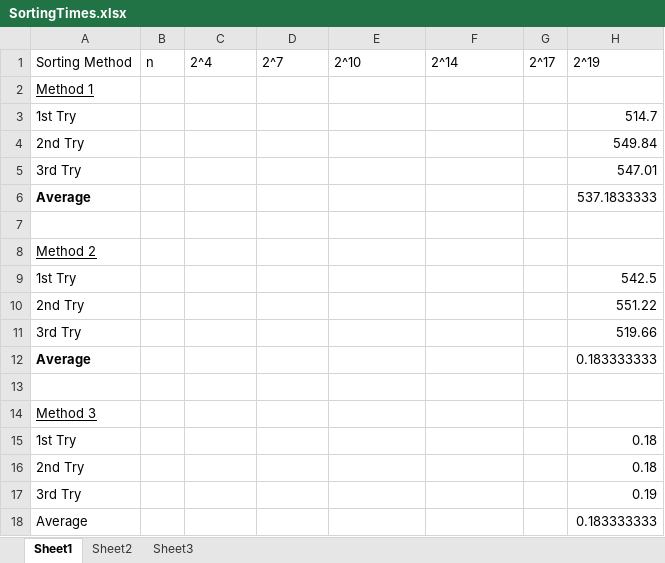
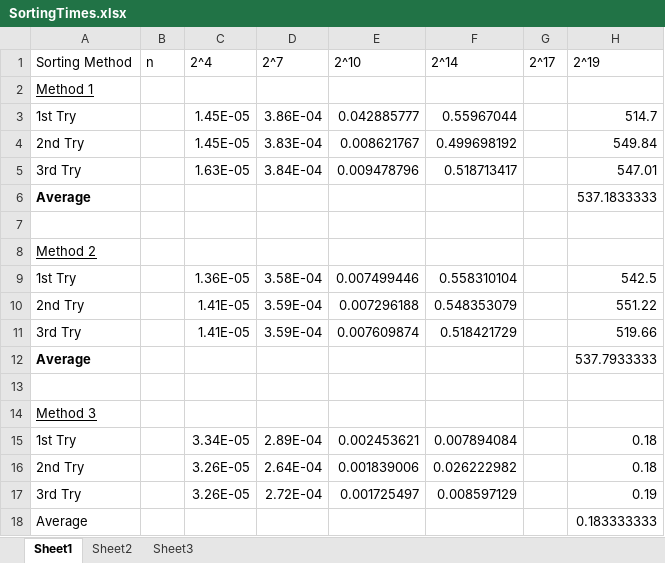
Before and after one commit to cuiarsen1/SortingAlgorithms, an Excel workbook: SortingTimes.xlsx, sheet Sheet1, drawn as a sheet; values as stored, in another font and other column widths than the file's, no borders; the diff names each change by its address in the sheet, - before the commit and + after, or states it on an @@ line.

Commit message:
Fills out excel chart up to 2^14

```diff
--- a/SortingTimes.xlsx (sheet Sheet1)
+++ b/SortingTimes.xlsx (sheet Sheet1)
-C3:C4 (2^4): (empty)
+C3:C4 (2^4): 1.45E-05
-D3 (2^7): (empty)
+D3 (2^7): 3.86E-04
-E3 (2^10): (empty)
+E3 (2^10): 0.042885777
-F3 (2^14): (empty)
+F3 (2^14): 0.55967044
-D4 (2^7): (empty)
+D4 (2^7): 3.83E-04
-E4 (2^10): (empty)
+E4 (2^10): 0.008621767
-F4 (2^14): (empty)
+F4 (2^14): 0.499698192
-C5 (2^4): (empty)
+C5 (2^4): 1.63E-05
-D5 (2^7): (empty)
+D5 (2^7): 3.84E-04
-E5 (2^10): (empty)
+E5 (2^10): 0.009478796
-F5 (2^14): (empty)
+F5 (2^14): 0.518713417
-C9 (2^4): (empty)
+C9 (2^4): 1.36E-05
-D9 (2^7): (empty)
+D9 (2^7): 3.58E-04
-E9 (2^10): (empty)
+E9 (2^10): 0.007499446
-F9 (2^14): (empty)
+F9 (2^14): 0.558310104
-C10:C11 (2^4): (empty)
+C10:C11 (2^4): 1.41E-05
-D10:D11 (2^7): (empty)
+D10:D11 (2^7): 3.59E-04
-E10 (2^10): (empty)
+E10 (2^10): 0.007296188
-F10 (2^14): (empty)
+F10 (2^14): 0.548353079
-E11 (2^10): (empty)
+E11 (2^10): 0.007609874
-F11 (2^14): (empty)
+F11 (2^14): 0.518421729
-H12 (2^19): 0.183333333
+H12 (2^19): 537.7933333
-C15 (2^4): (empty)
+C15 (2^4): 3.34E-05
-D15 (2^7): (empty)
+D15 (2^7): 2.89E-04
-E15 (2^10): (empty)
+E15 (2^10): 0.002453621
-F15 (2^14): (empty)
+F15 (2^14): 0.007894084
-C16:C17 (2^4): (empty)
+C16:C17 (2^4): 3.26E-05
-D16 (2^7): (empty)
+D16 (2^7): 2.64E-04
-E16 (2^10): (empty)
+E16 (2^10): 0.001839006
-F16 (2^14): (empty)
+F16 (2^14): 0.026222982
-D17 (2^7): (empty)
+D17 (2^7): 2.72E-04
-E17 (2^10): (empty)
+E17 (2^10): 0.001725497
-F17 (2^14): (empty)
+F17 (2^14): 0.008597129
```
Also changed, not shown: 1 other file.
